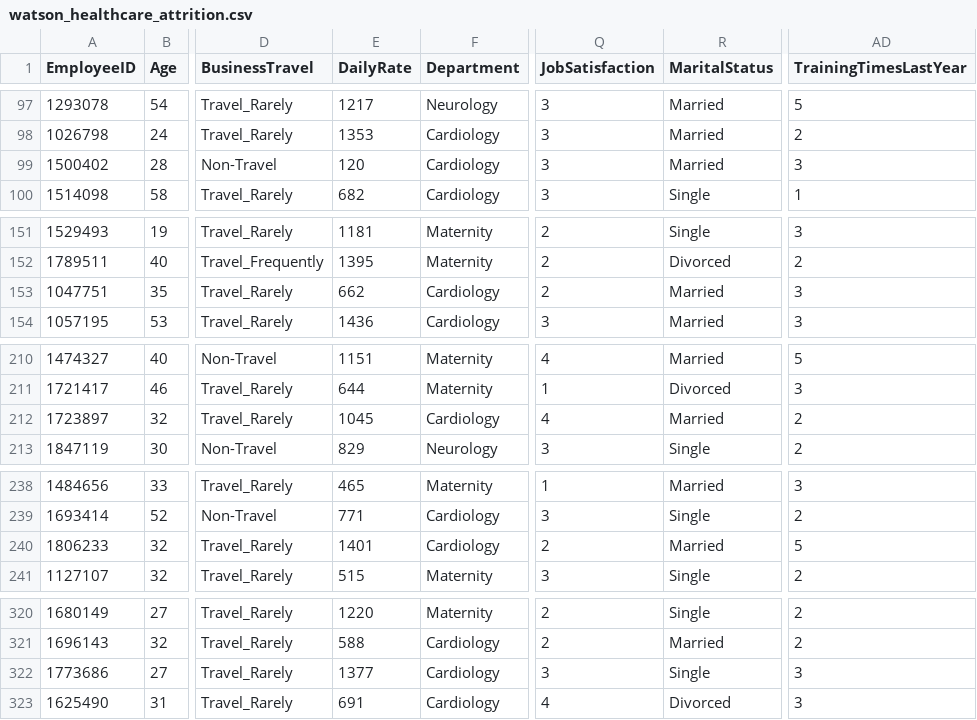
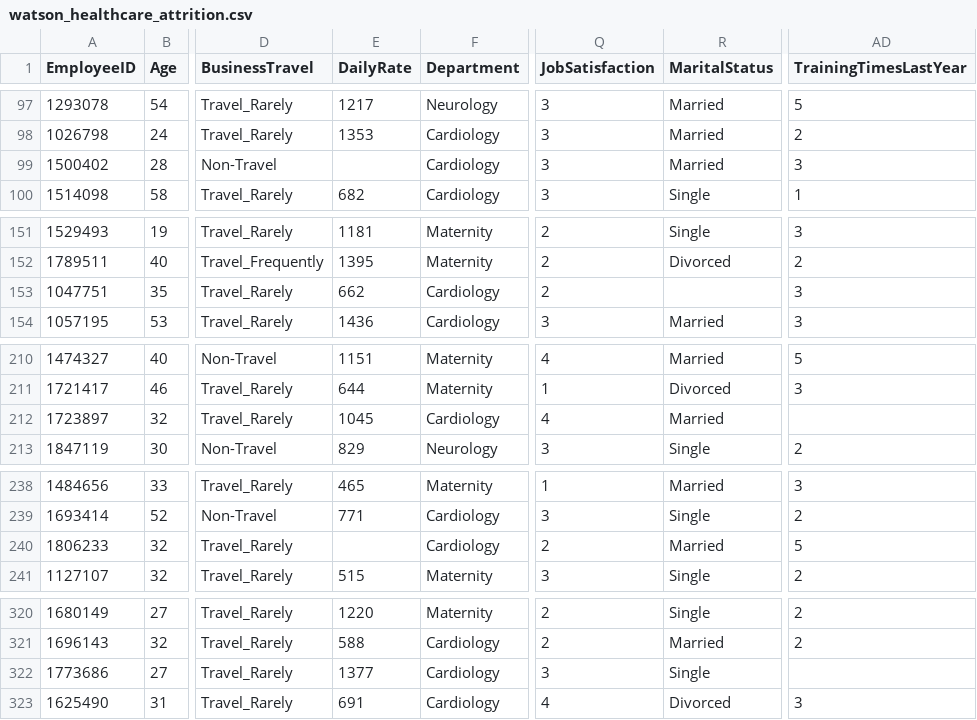
Before and after one commit to NamanJhawar-NMIMS/Classification-with-pyspark, a CSV file: watson_healthcare_attrition.csv, drawn as a sheet; only a part is shown, gaps mark what is left out; the diff covers the shown part only; the diff names each change by its address in the sheet, - before the commit and + after, or states it on an @@ line.

```diff
--- a/watson_healthcare_attrition.csv
+++ b/watson_healthcare_attrition.csv
-E99 (DailyRate): 120
+E99 (DailyRate): (empty)
-R153 (MaritalStatus): Married
+R153 (MaritalStatus): (empty)
-AD212 (TrainingTimesLastYear): 2
+AD212 (TrainingTimesLastYear): (empty)
-E240 (DailyRate): 1401
+E240 (DailyRate): (empty)
-AD322 (TrainingTimesLastYear): 3
+AD322 (TrainingTimesLastYear): (empty)
```
Also changed, not shown: 29 edited cells elsewhere in this file.
